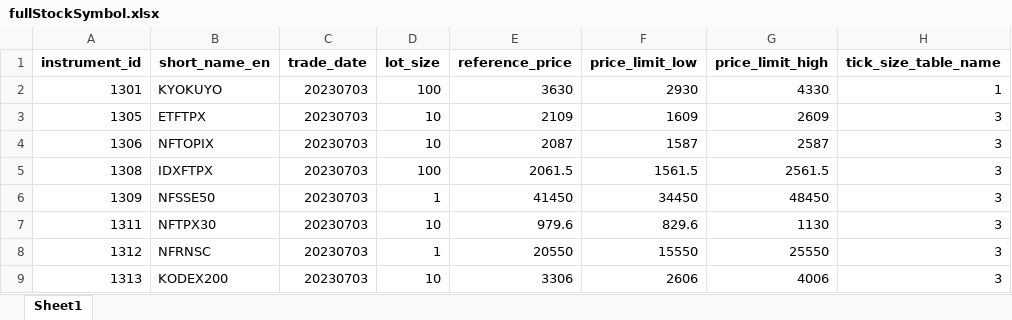
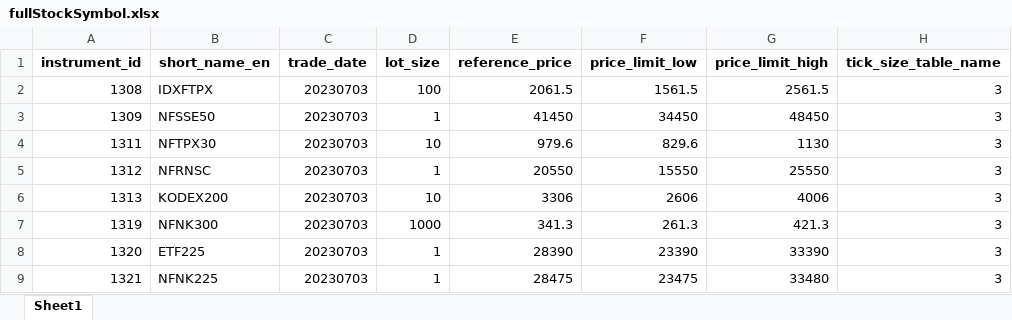
Before and after one commit to VelproCx/qa-tools, an Excel workbook: gRpc_py/fullStockSymbol.xlsx, sheet Sheet1, drawn as a sheet; only a part is shown; the shorter side is filled out with more unchanged rows; values as stored, in another font and other column widths than the file's, no borders; the diff names each change by its address in the sheet, - before the commit and + after, or states it on an @@ line.

Commit message:
update edp full stock test

```diff
--- a/gRpc_py/fullStockSymbol.xlsx (sheet Sheet1)
+++ b/gRpc_py/fullStockSymbol.xlsx (sheet Sheet1)
-row 2: 1301 | KYOKUYO | 20230703 | 100 | 3630 | 2930 | 4330 | 1
-row 3: 1305 | ETFTPX | 20230703 | 10 | 2109 | 1609 | 2609 | 3
-row 4: 1306 | NFTOPIX | 20230703 | 10 | 2087 | 1587 | 2587 | 3
```
Also changed, not shown: 3 other files.
